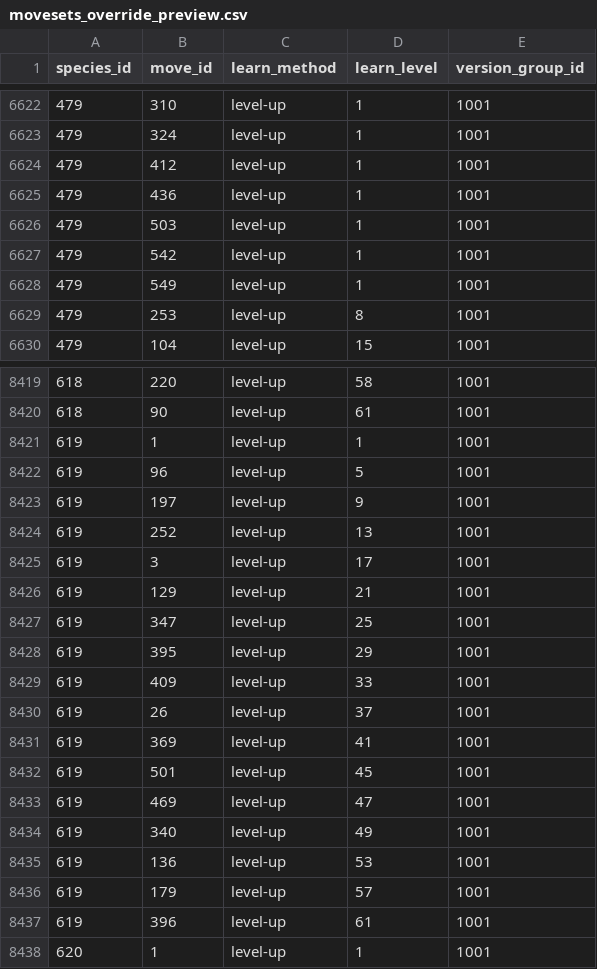
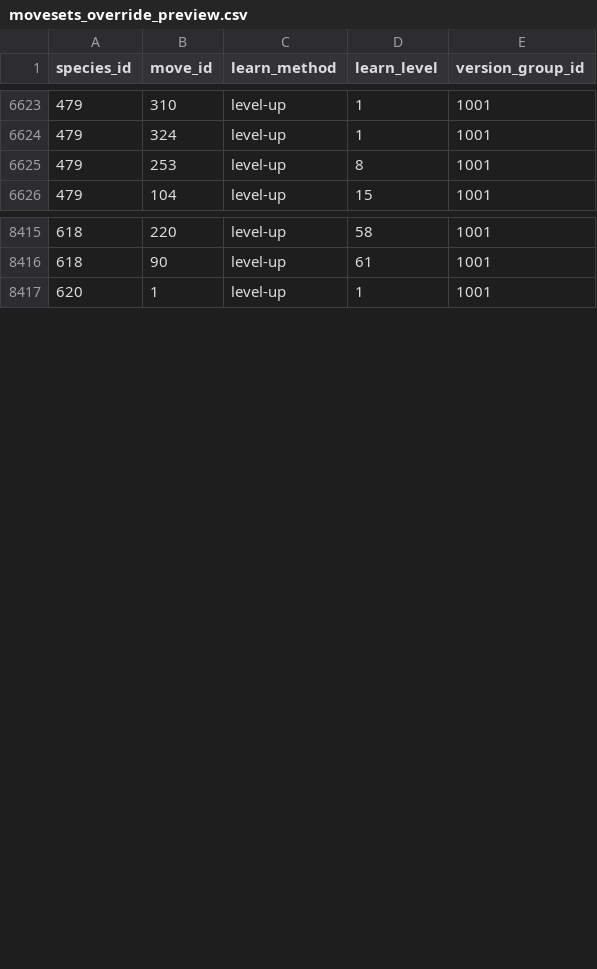
Before and after one commit to radalley/PokemonNuzlockeTracker, a CSV file: Backend/blazeblack_build7_preview/movesets_override_preview.csv, drawn as a sheet; only a part is shown, gaps mark what is left out; removed rows and columns are numbered as before the commit, all else as after; the diff covers the shown part only; the diff names each change by its address in the sheet, - before the commit and + after, or states it on an @@ line.

```diff
--- a/Backend/blazeblack_build7_preview/movesets_override_preview.csv
+++ b/Backend/blazeblack_build7_preview/movesets_override_preview.csv
-row 6624: 479 | 412 | level-up | 1 | 1001
-row 6625: 479 | 436 | level-up | 1 | 1001
-row 6626: 479 | 503 | level-up | 1 | 1001
-row 6627: 479 | 542 | level-up | 1 | 1001
-row 6628: 479 | 549 | level-up | 1 | 1001
-row 8421: 619 | 1 | level-up | 1 | 1001
-row 8422: 619 | 96 | level-up | 5 | 1001
-row 8423: 619 | 197 | level-up | 9 | 1001
-row 8424: 619 | 252 | level-up | 13 | 1001
-row 8425: 619 | 3 | level-up | 17 | 1001
-row 8426: 619 | 129 | level-up | 21 | 1001
-row 8427: 619 | 347 | level-up | 25 | 1001
-row 8428: 619 | 395 | level-up | 29 | 1001
-row 8429: 619 | 409 | level-up | 33 | 1001
-row 8430: 619 | 26 | level-up | 37 | 1001
-row 8431: 619 | 369 | level-up | 41 | 1001
-row 8432: 619 | 501 | level-up | 45 | 1001
-row 8433: 619 | 469 | level-up | 47 | 1001
-row 8434: 619 | 340 | level-up | 49 | 1001
-row 8435: 619 | 136 | level-up | 53 | 1001
-row 8436: 619 | 179 | level-up | 57 | 1001
-row 8437: 619 | 396 | level-up | 61 | 1001
```
Also changed, not shown: 1 added row elsewhere in this file, 7 other files.
